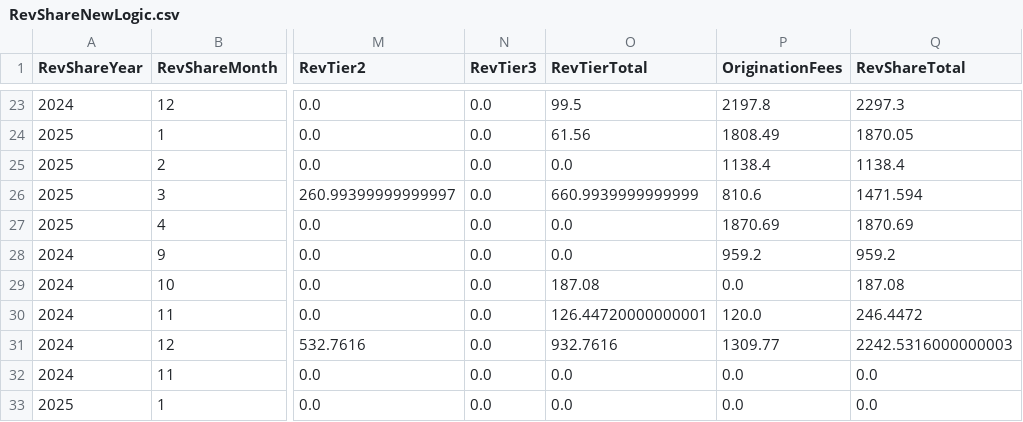
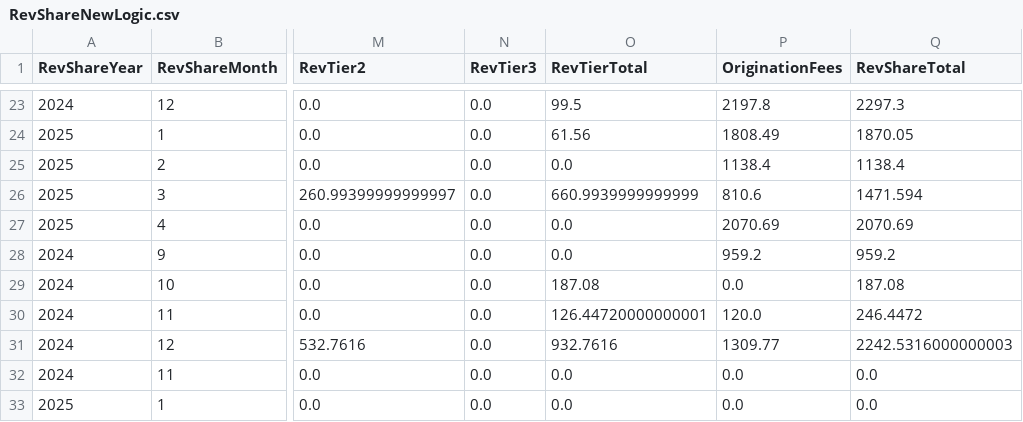
Before and after one commit to dhernandez-coding/gdp-dashboard, a CSV file: data/RevShareNewLogic.csv, drawn as a sheet; only a part is shown, gaps mark what is left out; the diff names each change by its address in the sheet, - before the commit and + after, or states it on an @@ line.

```diff
--- a/data/RevShareNewLogic.csv
+++ b/data/RevShareNewLogic.csv
-P27 (OriginationFees): 1870.69
+P27 (OriginationFees): 2070.69
-Q27 (RevShareTotal): 1870.69
+Q27 (RevShareTotal): 2070.69
```
Also changed, not shown: data/vMatters.csv, data/vwTimeEntriesType1.csv, 4 other files.
